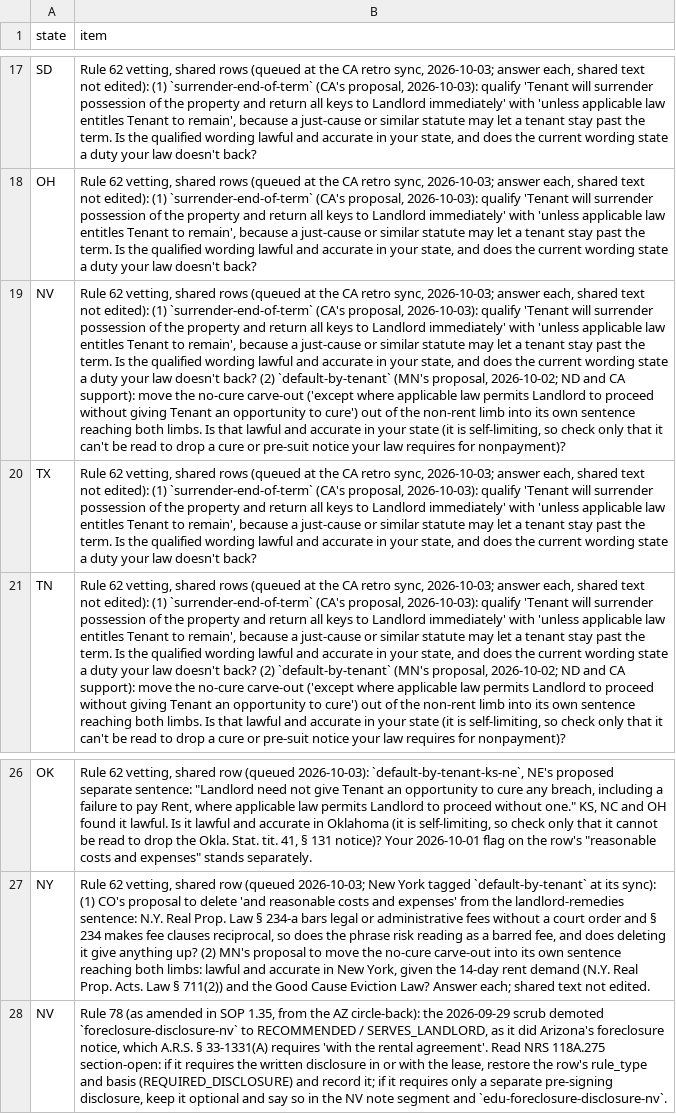
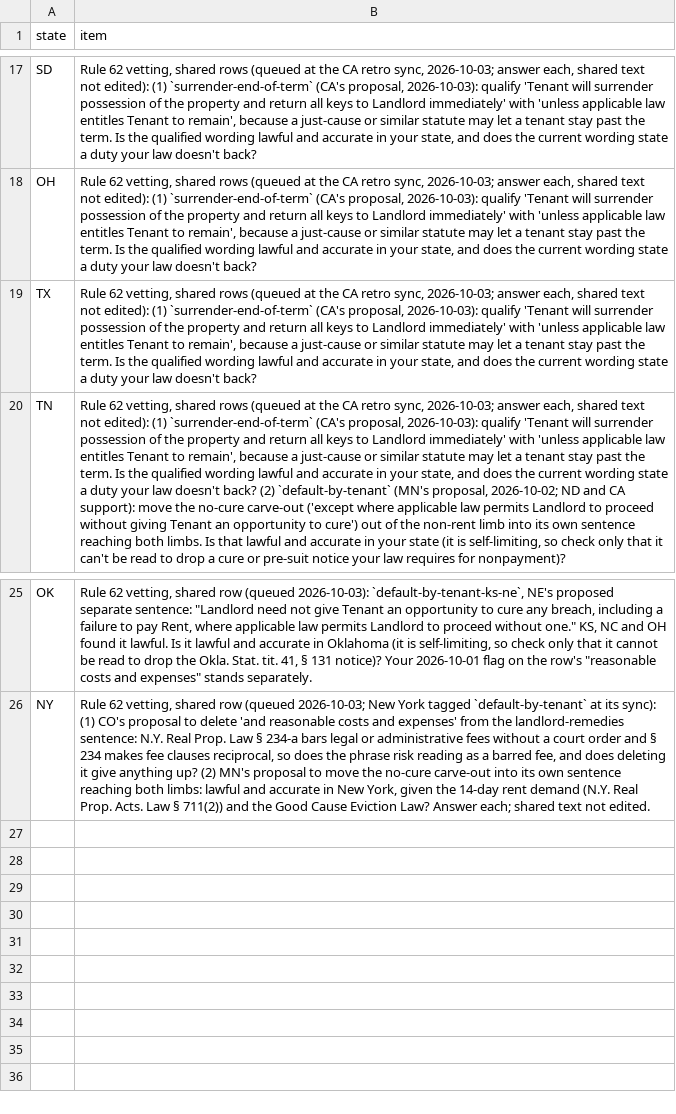
Before and after one commit to tsteinbaugh/property-manager-landlord-app, a CSV file: scripts/clause-library/retro-extras.csv, drawn as a sheet; only a part is shown, gaps mark what is left out; the diff names each change by its address in the sheet, - before the commit and + after, or states it on an @@ line.

```diff
--- a/scripts/clause-library/retro-extras.csv
+++ b/scripts/clause-library/retro-extras.csv
-row 19: NV | Rule 62 vetting, shared rows (queued at the CA retro sync, 2026-10-03; answer each, shared text not edited): (1) `surrender-end-of-term` (CA's proposal, 2026-10-03): qualify 'Tenant will surrender possession of the property and return all keys to Landlord immediately' with 'unless applicable law entitles Tenant to remain', because a just-cause or similar statute may let a tenant stay past the term. Is the qualified wording lawful and accurate in your state, and does the current wording state a duty your law doesn't back? (2) `default-by-tenant` (MN's proposal, 2026-10-02; ND and CA support): move the no-cure carve-out ('except where applicable law permits Landlord to proceed without giving Tenant an opportunity to cure') out of the non-rent limb into its own sentence reaching both limbs. Is that lawful and accurate in your state (it is self-limiting, so check only that it can't be read to drop a cure or pre-suit notice your law requires for nonpayment)?
-row 28: NV | Rule 78 (as amended in SOP 1.35, from the AZ circle-back): the 2026-09-29 scrub demoted `foreclosure-disclosure-nv` to RECOMMENDED / SERVES_LANDLORD, as it did Arizona's foreclosure notice, which A.R.S. § 33-1331(A) requires 'with the rental agreement'. Read NRS 118A.275 section-open: if it requires the written disclosure in or with the lease, restore the row's rule_type and basis (REQUIRED_DISCLOSURE) and record it; if it requires only a separate pre-signing disclosure, keep it optional and say so in the NV note segment and `edu-foreclosure-disclosure-nv`.
```
Also changed, not shown: lease-clause-citations-NV.csv, 8 other files.
